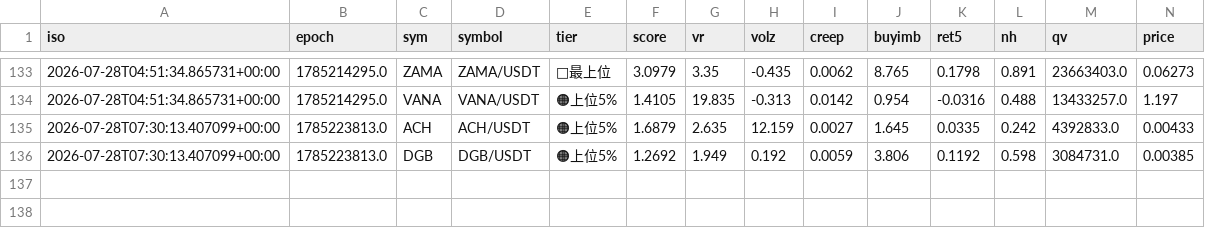
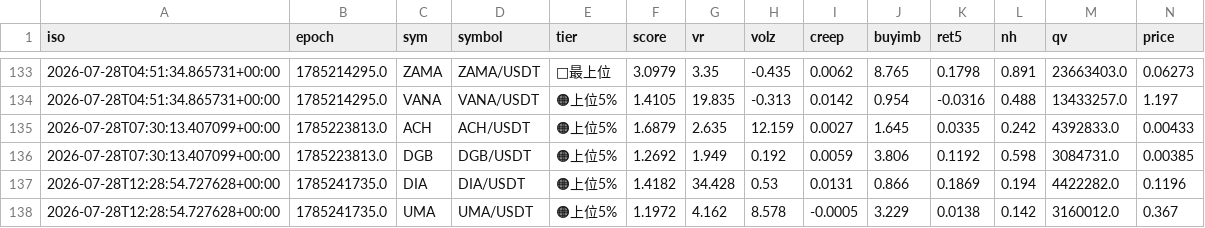
Before and after one commit to divisas072-ui/pump_scan.py, a CSV file: outcomes_log.csv, drawn as a sheet; only a part is shown, gaps mark what is left out; rows hold the shown columns only; the diff names each change by its address in the sheet, - before the commit and + after, or states it on an @@ line.

```diff
--- a/outcomes_log.csv
+++ b/outcomes_log.csv
+row 137: 2026-07-28T12:28:54.727628+00:00 | 1785241735.0 | DIA | DIA/USDT | 🟠上位5% | 1.4182 | 34.428 | 0.53 | 0.0131 | 0.866 | 0.1869 | 0.194 | 4422282.0 | 0.1196
+row 138: 2026-07-28T12:28:54.727628+00:00 | 1785241735.0 | UMA | UMA/USDT | 🟠上位5% | 1.1972 | 4.162 | 8.578 | -0.0005 | 3.229 | 0.0138 | 0.142 | 3160012.0 | 0.367
```
Also changed, not shown: 1 other file.
